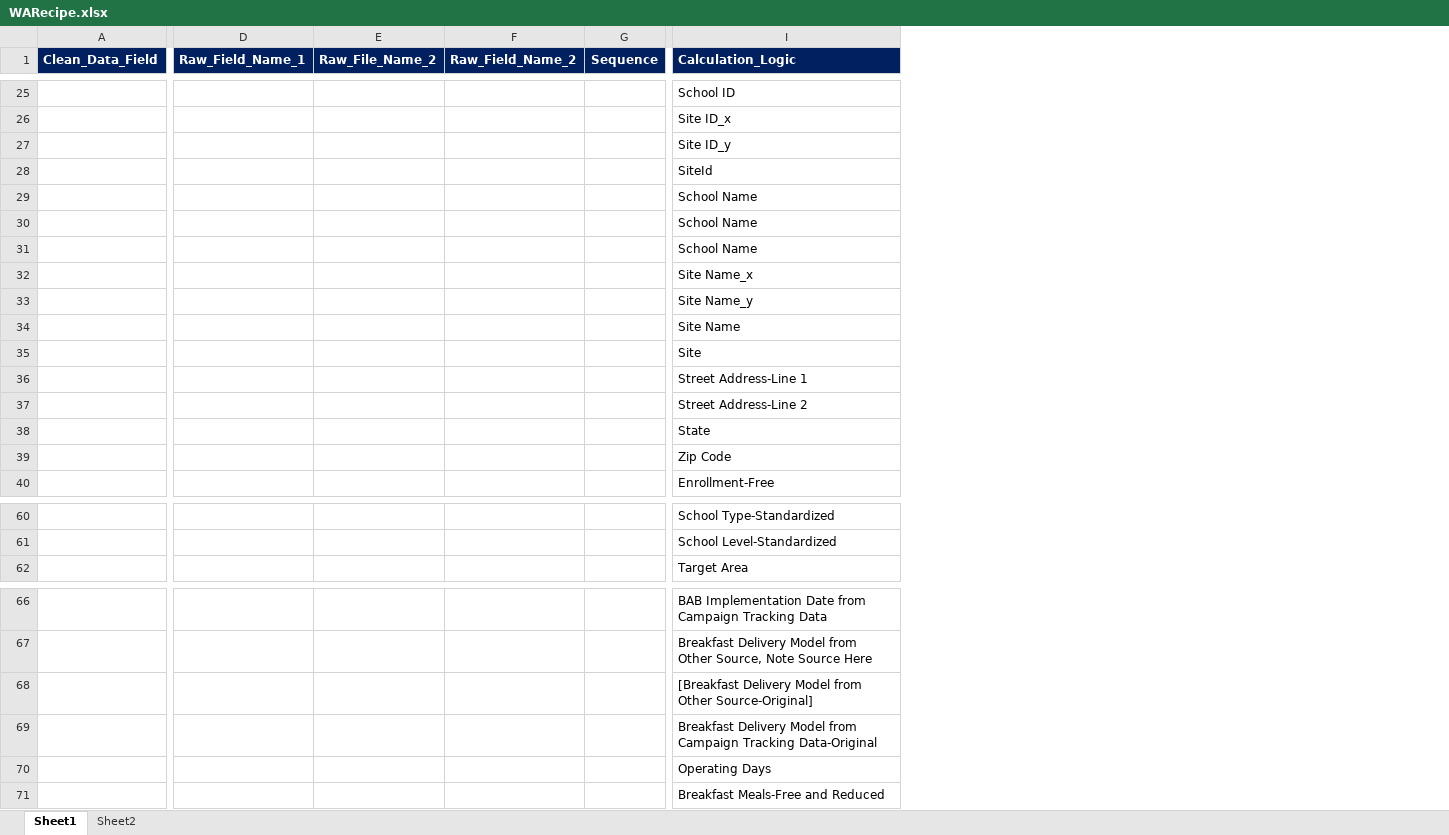
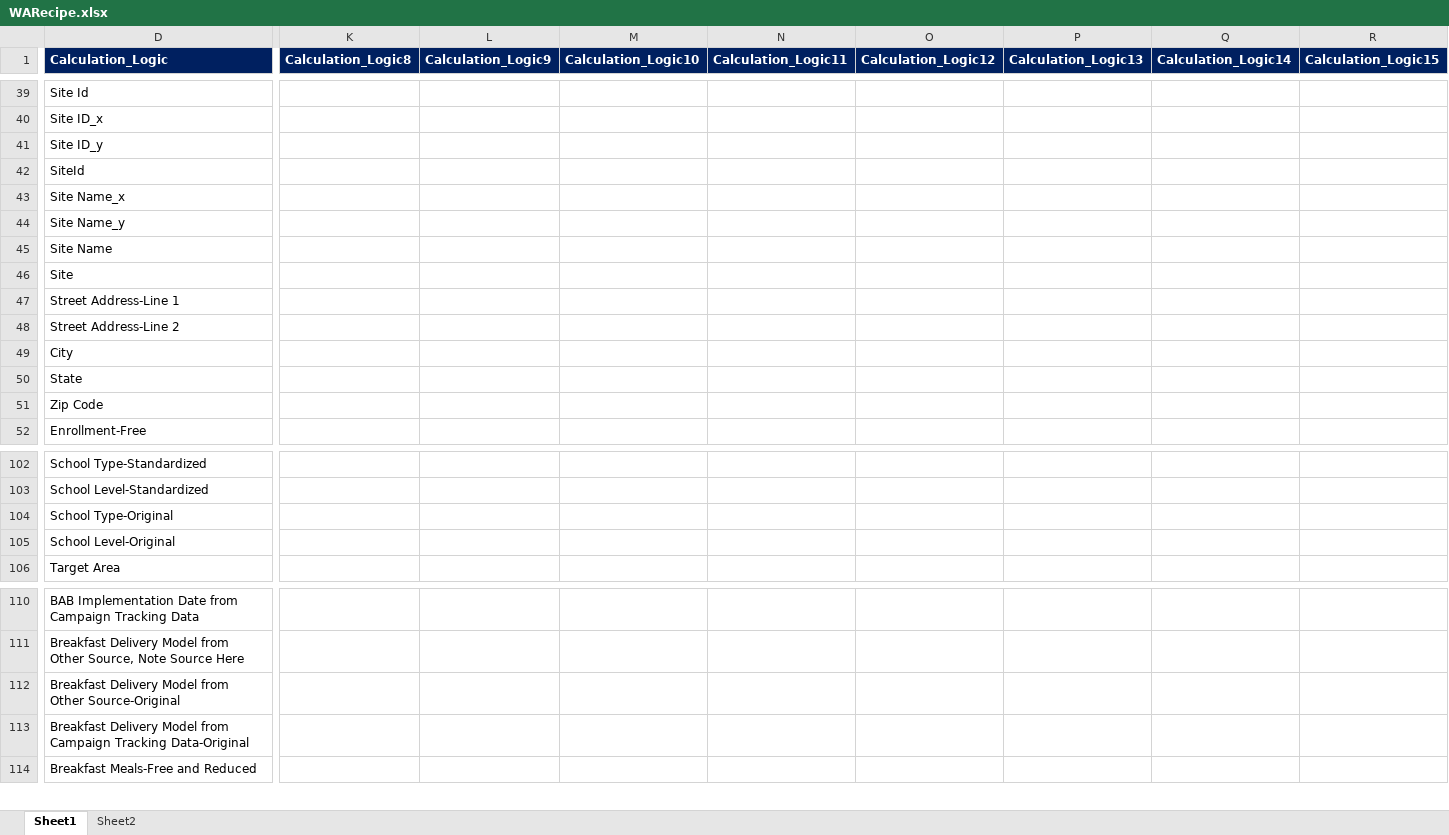
Before and after one commit to ayu1812/DAEN-690---Data-Wranglers---ShareOurStrength, an Excel workbook: Alexis/WARecipe.xlsx, sheet Sheet1, drawn as a sheet; only a part is shown, gaps mark what is left out; values as stored, in another font and other column widths than the file's, no borders; removed rows and columns are numbered as before the commit, all else as after; rows hold the shown columns only; the diff covers the shown part only; the diff names each change by its address in the sheet, - before the commit and + after, or states it on an @@ line.

```diff
--- a/Alexis/WARecipe.xlsx (sheet Sheet1)
+++ b/Alexis/WARecipe.xlsx (sheet Sheet1)
-column A (Clean_Data_Field), empty
-column D (Raw_Field_Name_1), empty
-column E (Raw_File_Name_2), empty
-column F (Raw_Field_Name_2), empty
-column G (Sequence), empty
+column K (Calculation_Logic8), empty
+column L (Calculation_Logic9), empty
+column M (Calculation_Logic10), empty
+column N (Calculation_Logic11), empty
+column O (Calculation_Logic12), empty
+column P (Calculation_Logic13), empty
+column Q (Calculation_Logic14), empty
+column R (Calculation_Logic15), empty
-D39 (Calculation_Logic): School ID
+D39 (Calculation_Logic): Site Id
-row 29:  |  |  |  |  | School Name
-row 30:  |  |  |  |  | School Name
-row 31:  |  |  |  |  | School Name
+row 49: City
+row 104: School Type-Original
+row 105: School Level-Original
-D112 (Calculation_Logic): [Breakfast Delivery Model from Other Source-Original]
+D112 (Calculation_Logic): Breakfast Delivery Model from Other Source-Original
-row 70:  |  |  |  |  | Operating Days
```
Also changed, not shown: 182 added rows, 5 removed rows, 5 moved rows, cell formats and merged cells elsewhere in this sheet, sheet Sheet2.
